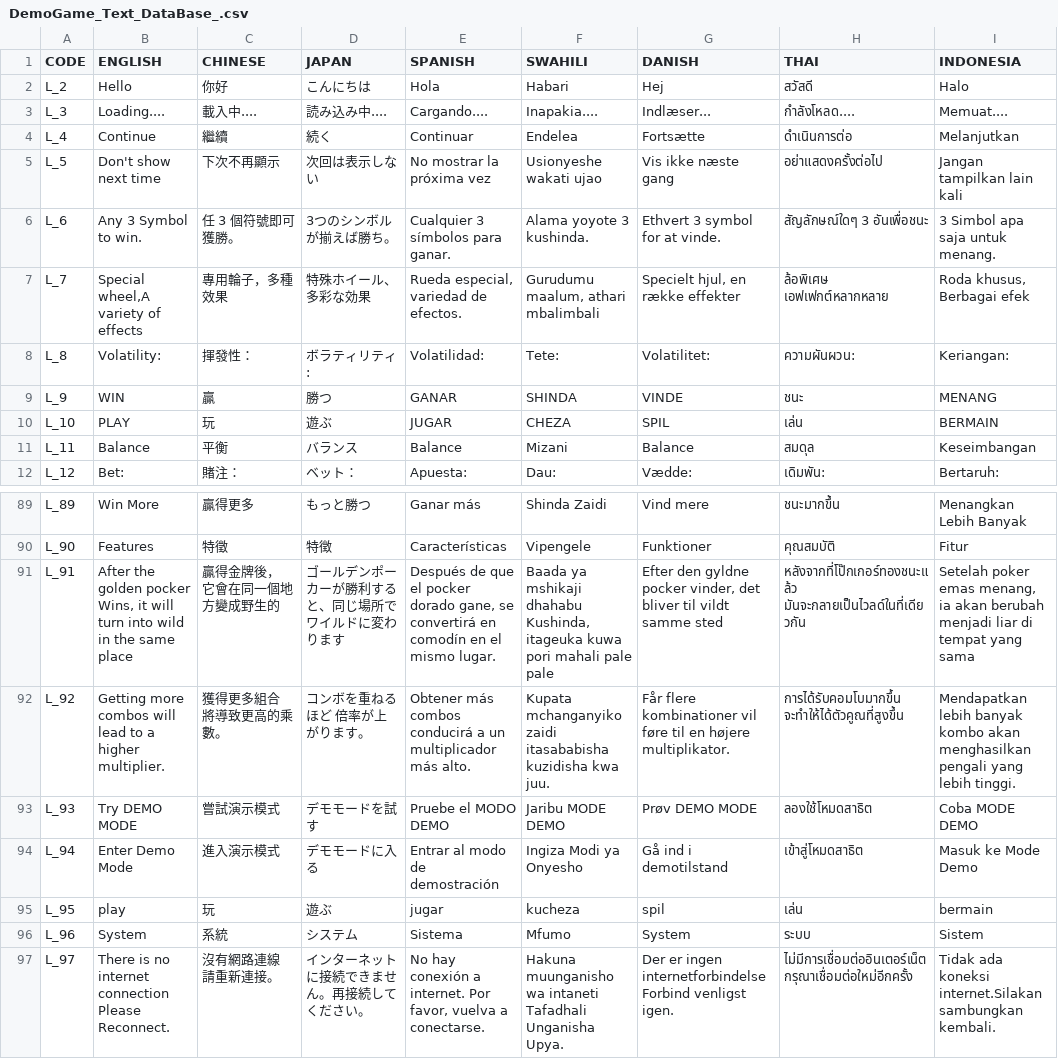
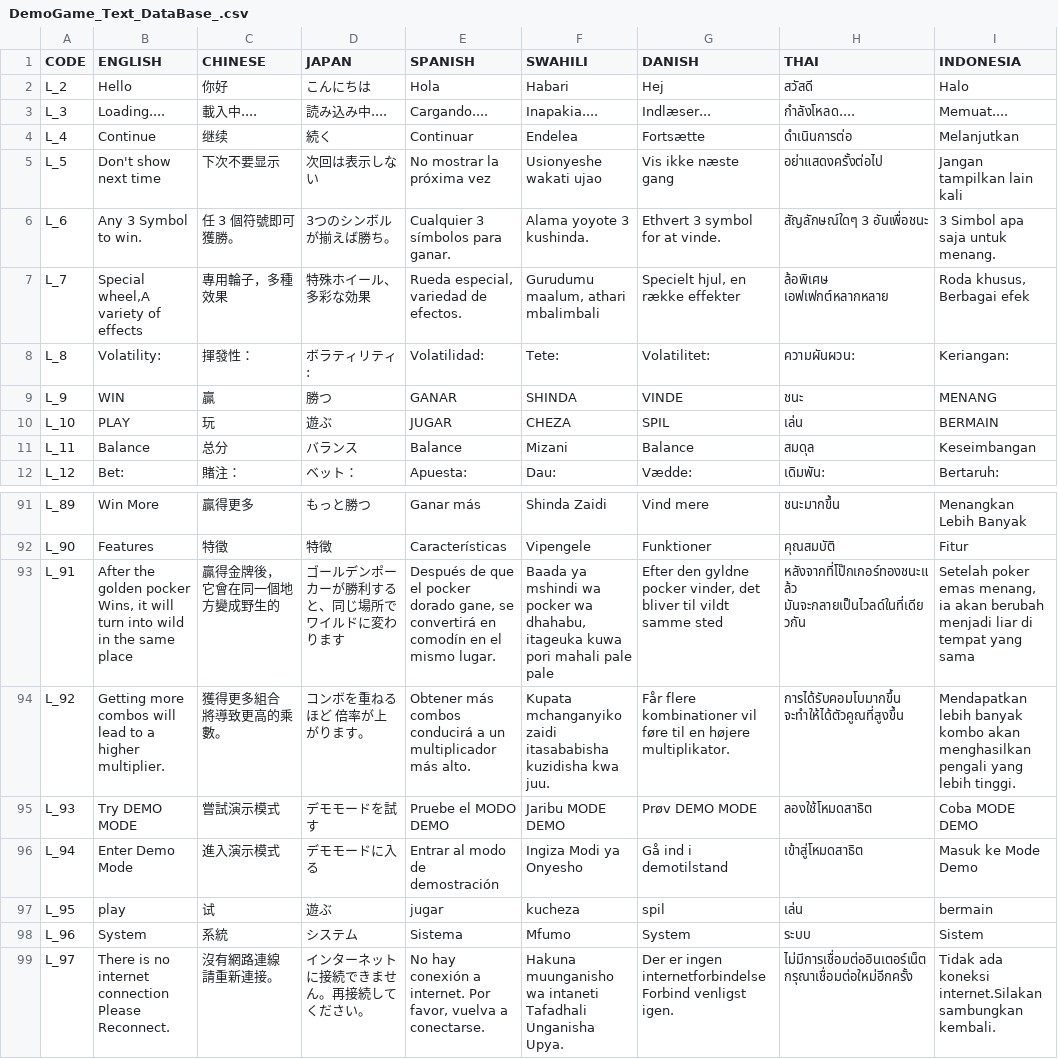
Before and after one commit to bmauncho/SuperAce_Demo, a CSV file: Assets/GameAssets/Translation/DemoGame_Text_DataBase_.csv, drawn as a sheet; only a part is shown, gaps mark what is left out; addresses are those after the commit; the diff covers the shown part only; the diff names each change by its address in the sheet, - before the commit and + after, or states it on an @@ line.

```diff
--- a/Assets/GameAssets/Translation/DemoGame_Text_DataBase_.csv
+++ b/Assets/GameAssets/Translation/DemoGame_Text_DataBase_.csv
-C4 (CHINESE): 繼續
+C4 (CHINESE): 继续
-C5 (CHINESE): 下次不再顯示
+C5 (CHINESE): 下次不要显示
-C11 (CHINESE): 平衡
+C11 (CHINESE): 总分
-F93 (SWAHILI): Baada ya mshikaji dhahabu Kushinda, itageuka kuwa…
+F93 (SWAHILI): Baada ya mshindi wa pocker wa dhahabu, itageuka kuwa…
-C97 (CHINESE): 玩
+C97 (CHINESE): 试
```
Also changed, not shown: 2 added rows and 51 edited cells elsewhere in this file, 21 other files.
